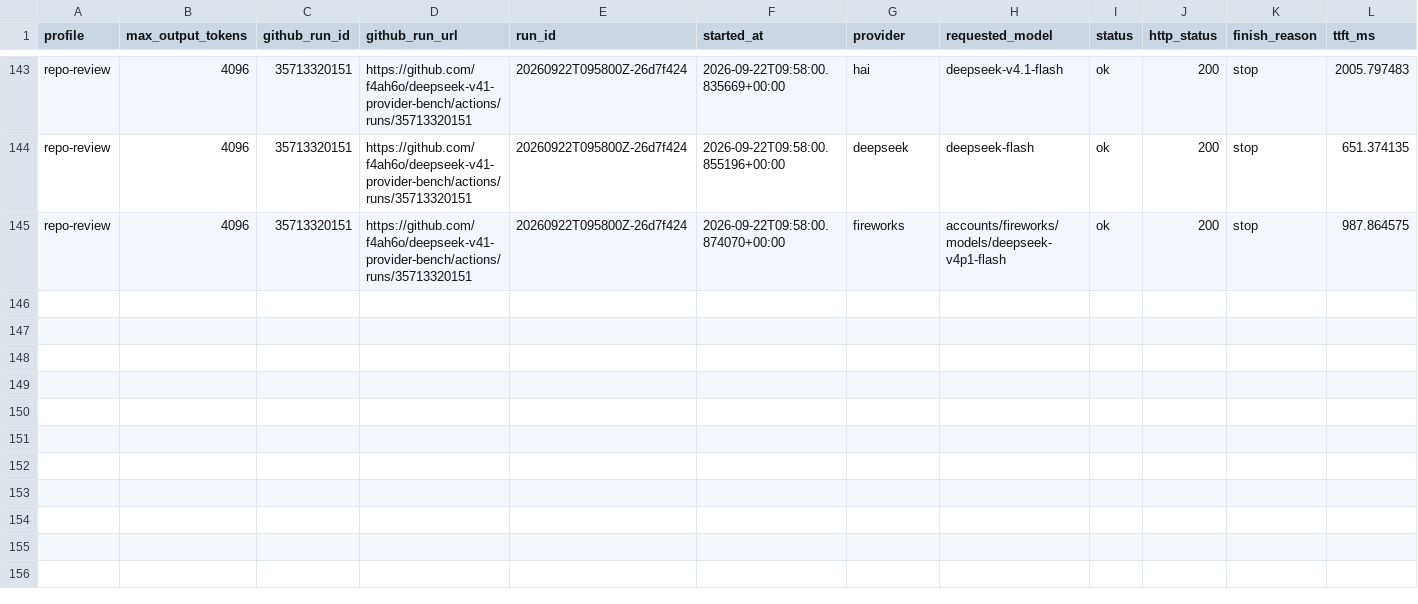
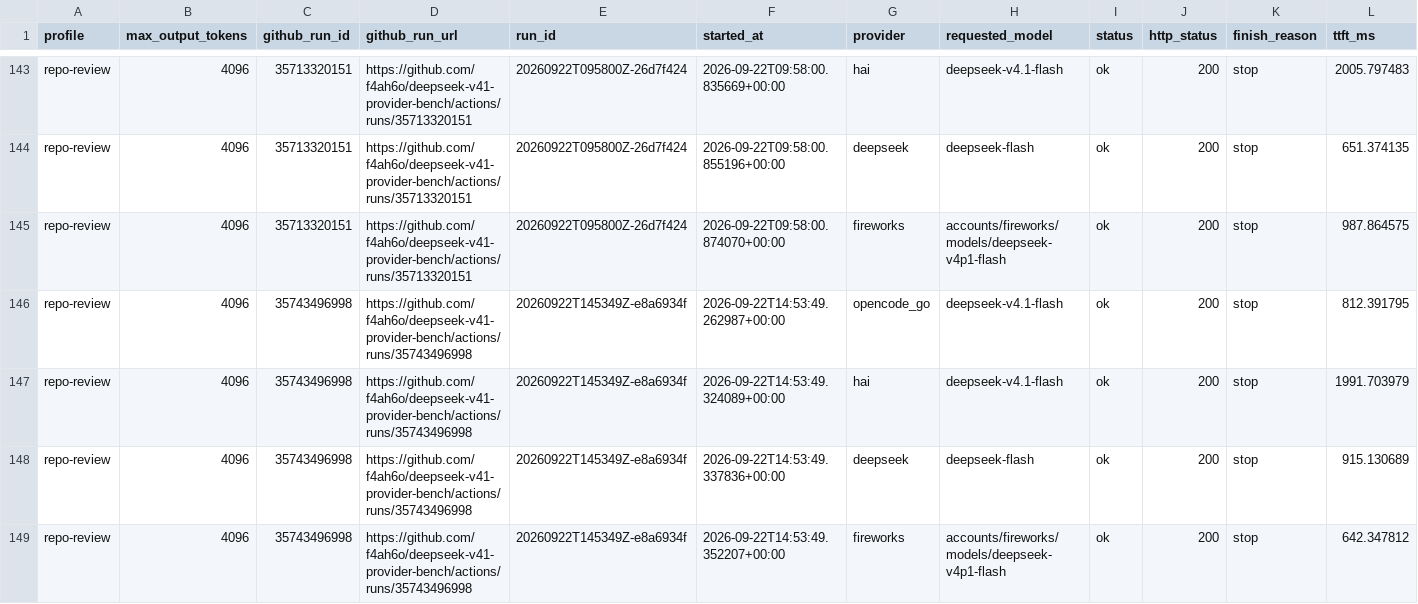
Before and after one commit to f4ah6o/deepseek-v41-provider-bench, a CSV file: data/history.csv, drawn as a sheet; only a part is shown, gaps mark what is left out; rows hold the shown columns only; the diff names each change by its address in the sheet, - before the commit and + after, or states it on an @@ line.

```diff
--- a/data/history.csv
+++ b/data/history.csv
+row 146: repo-review | 4096 | 35743496998 | https://github.com/f4ah6o/deepseek-v41-provider-bench/actions/runs/35743496998 | 20260922T145349Z-e8a6934f | 2026-09-22T14:53:49.262987+00:00 | opencode_go | deepseek-v4.1-flash | ok | 200 | stop | 812.391795
+row 147: repo-review | 4096 | 35743496998 | https://github.com/f4ah6o/deepseek-v41-provider-bench/actions/runs/35743496998 | 20260922T145349Z-e8a6934f | 2026-09-22T14:53:49.324089+00:00 | hai | deepseek-v4.1-flash | ok | 200 | stop | 1991.703979
+row 148: repo-review | 4096 | 35743496998 | https://github.com/f4ah6o/deepseek-v41-provider-bench/actions/runs/35743496998 | 20260922T145349Z-e8a6934f | 2026-09-22T14:53:49.337836+00:00 | deepseek | deepseek-flash | ok | 200 | stop | 915.130689
+row 149: repo-review | 4096 | 35743496998 | https://github.com/f4ah6o/deepseek-v41-provider-bench/actions/runs/35743496998 | 20260922T145349Z-e8a6934f | 2026-09-22T14:53:49.352207+00:00 | fireworks | accounts/fireworks/models/deepseek-v4p1-flash | ok | 200 | stop | 642.347812
```
Also changed, not shown: 1 other file.
